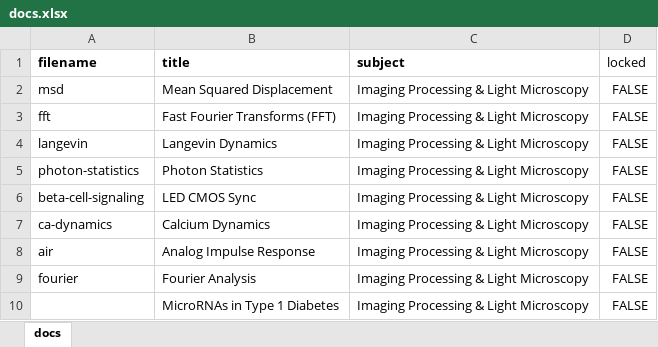
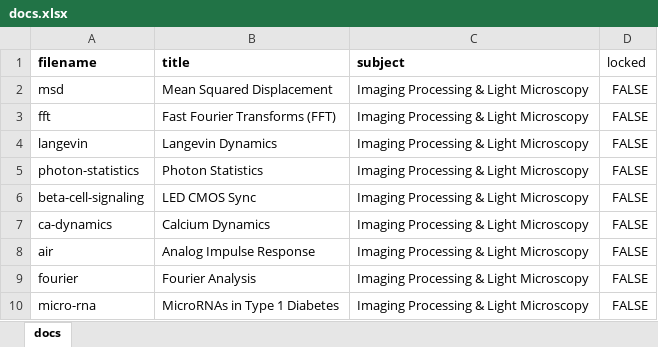
Before and after one commit to cwseitz/cwseitz.github.io-docs, an Excel workbook: docs/iplm/docs.xlsx, sheet docs, drawn as a sheet; values as stored, in another font and other column widths than the file's, no borders; the diff names each change by its address in the sheet, - before the commit and + after, or states it on an @@ line.

Commit message:
add micro-rna doc title

```diff
--- a/docs/iplm/docs.xlsx (sheet docs)
+++ b/docs/iplm/docs.xlsx (sheet docs)
-A10 (filename): (empty)
+A10 (filename): micro-rna
```
Also changed, not shown: 1 other file.
